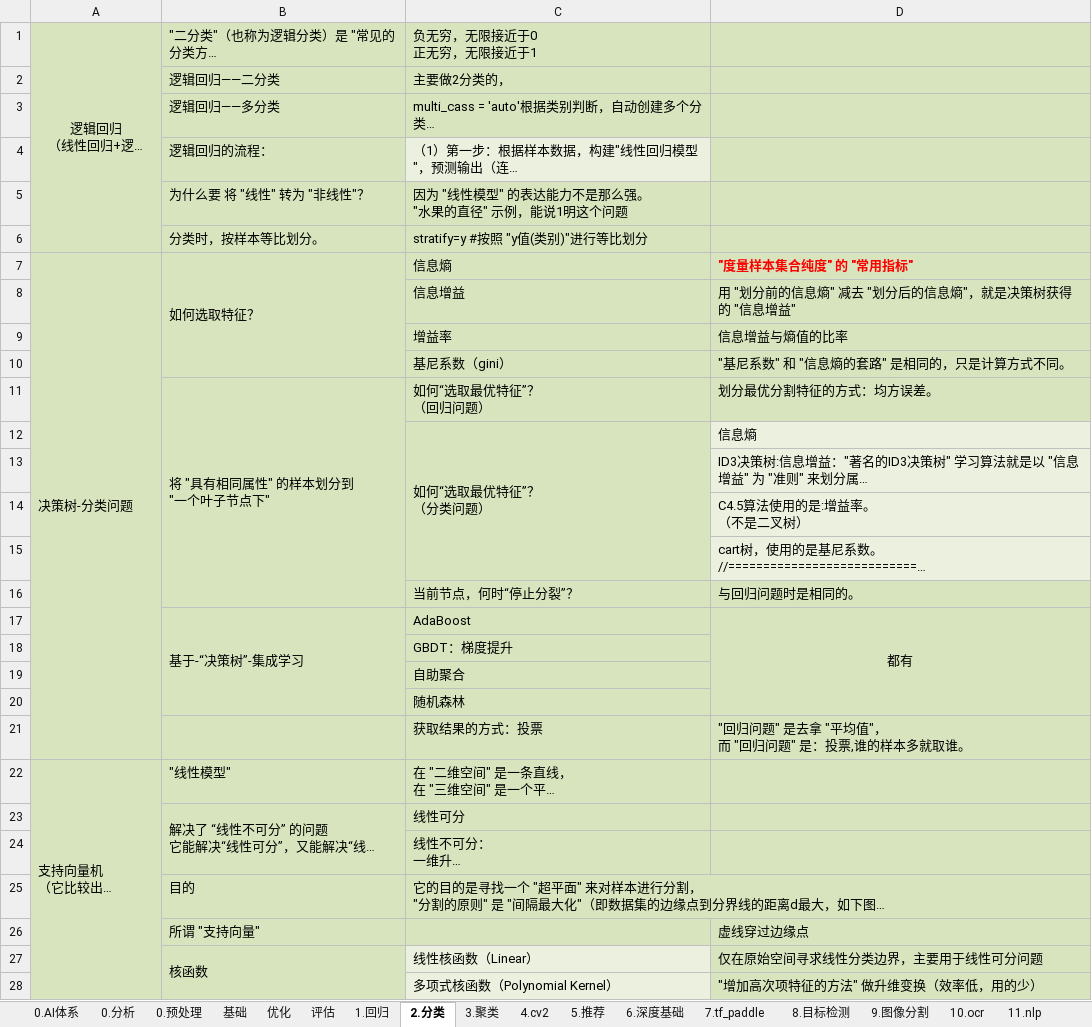
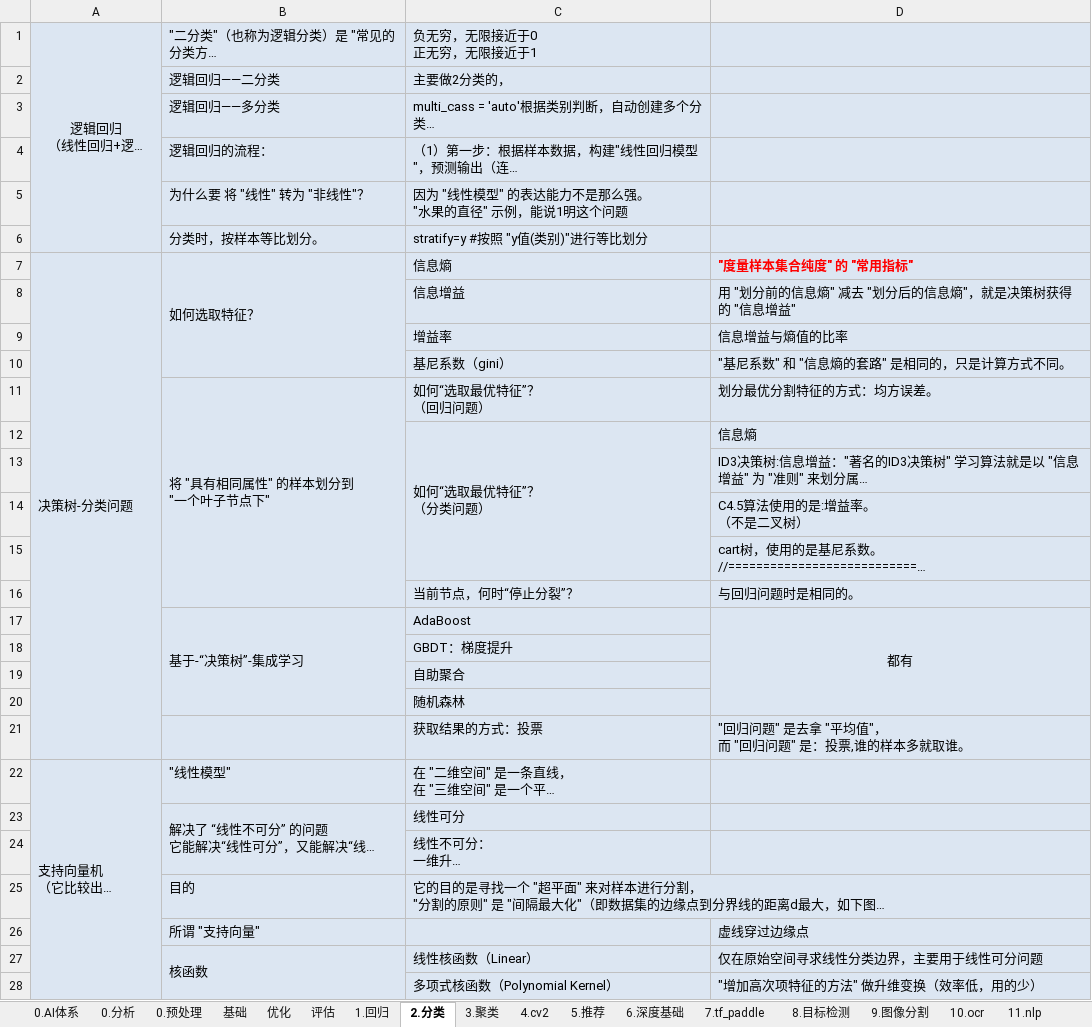
Before and after one commit to LiHengofChina/_python, an Excel workbook: 002.Artificial_Intelligence/汇总.xlsx, sheet 2.分类, drawn as a sheet; only a part is shown; long unchanged cells end in …; values as stored, in another font and other column widths than the file's, no borders; the diff covers the shown part only; the diff names each change by its address in the sheet, - before the commit and + after, or states it on an @@ line.

```diff
--- a/002.Artificial_Intelligence/汇总.xlsx (sheet 2.分类)
+++ b/002.Artificial_Intelligence/汇总.xlsx (sheet 2.分类)
-A1:D3 fill: #D7E4BD
+A1:D3 fill: #DCE6F2
-A4:B4 fill: #D7E4BD
+A4:B4 fill: #DCE6F2
-D4 fill: #D7E4BD
+D4 fill: #DCE6F2
-A5:D11 fill: #D7E4BD
+A5:D11 fill: #DCE6F2
-A12:C15 fill: #D7E4BD
+A12:C15 fill: #DCE6F2
-A16:D26 fill: #D7E4BD
+A16:D26 fill: #DCE6F2
-A27:B28 fill: #D7E4BD
+A27:B28 fill: #DCE6F2
-D27:D28 fill: #D7E4BD
+D27:D28 fill: #DCE6F2
```
Also changed, not shown: cell formats elsewhere in this sheet, sheet 1.回归, sheet 4.cv2, sheet 6.深度基础, sheet 3.聚类, 002.Artificial_Intelligence/接口汇总.xlsx, 1 other file.
